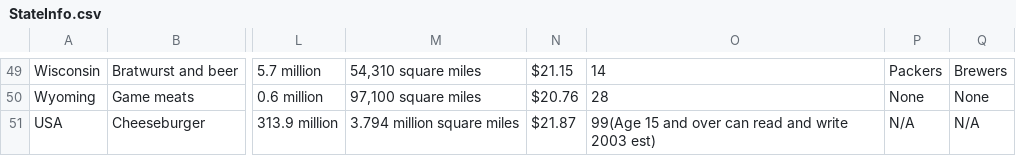
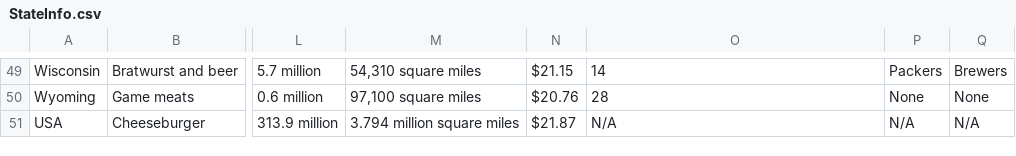
Before and after one commit to dismail1/Our-American-Cousins, a CSV file: StateInfo.csv, drawn as a sheet; only a part is shown, gaps mark what is left out; the diff names each change by its address in the sheet, - before the commit and + after, or states it on an @@ line.

Commit message:
update usa demographics info

```diff
--- a/StateInfo.csv
+++ b/StateInfo.csv
-O51: 99(Age 15 and over can read and write 2003 est)
+O51: N/A
```
